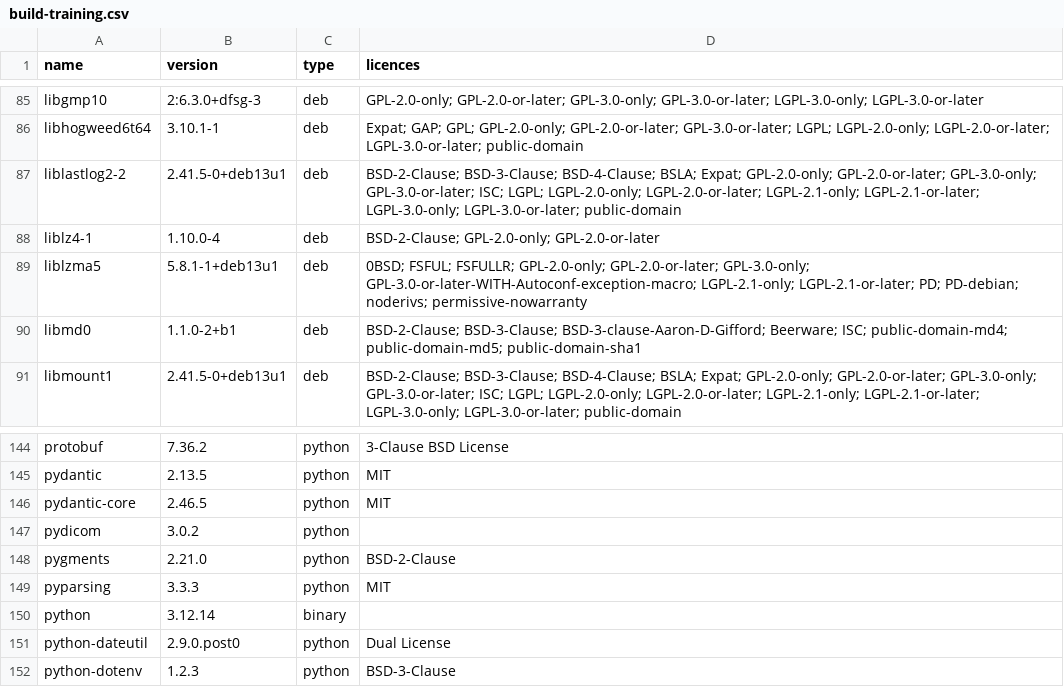
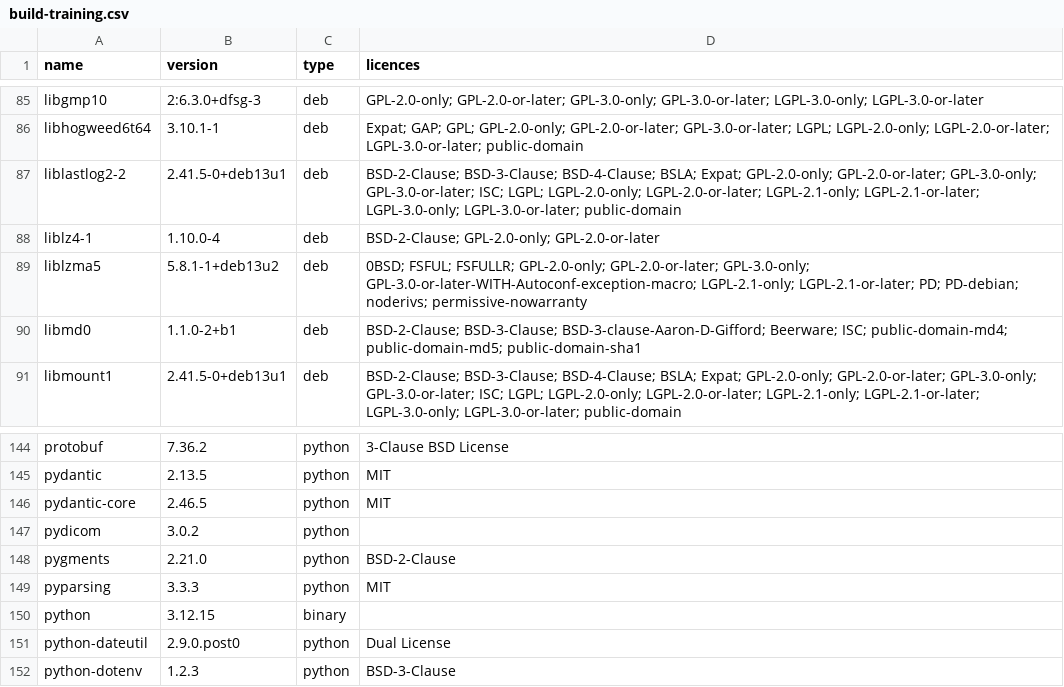
Before and after one commit to henry3556108/fujen-hospital, a CSV file: docs/delivery/licence-list/build-training.csv, drawn as a sheet; only a part is shown, gaps mark what is left out.

```diff
--- a/docs/delivery/licence-list/build-training.csv
+++ b/docs/delivery/licence-list/build-training.csv
@@ -88,3 +88,3 @@ liblastlog2-2,2.41.5-0+deb13u1,deb,BSD-2-Clause; BSD-3-Clause; BSD-4-Clause; BSL
 liblz4-1,1.10.0-4,deb,BSD-2-Clause; GPL-2.0-only; GPL-2.0-or-later
-liblzma5,5.8.1-1+deb13u1,deb,0BSD; FSFUL; FSFULLR; GPL-2.0-only; GPL-2.0-or-later; GPL-3.0-only; GPL-3.0-or-later-WITH-Autoconf-exception-macro; LGPL-2.1-only; LGPL-2.1-or-later; PD; PD-debian; noderivs; permissive-nowarranty
+liblzma5,5.8.1-1+deb13u2,deb,0BSD; FSFUL; FSFULLR; GPL-2.0-only; GPL-2.0-or-later; GPL-3.0-only; GPL-3.0-or-later-WITH-Autoconf-exception-macro; LGPL-2.1-only; LGPL-2.1-or-later; PD; PD-debian; noderivs; permissive-nowarranty
 libmd0,1.1.0-2+b1,deb,BSD-2-Clause; BSD-3-Clause; BSD-3-clause-Aaron-D-Gifford; Beerware; ISC; public-domain-md4; public-domain-md5; public-domain-sha1
@@ -149,3 +149,3 @@ pygments,2.21.0,python,BSD-2-Clause
 pyparsing,3.3.3,python,MIT
-python,3.12.14,binary,
+python,3.12.15,binary,
 python-dateutil,2.9.0.post0,python,Dual License
```
Also changed, not shown: docs/delivery/licence-list/build-api.csv, docs/delivery/licence-list/image-docker.io_library_platform-trainer_dev.csv, 48 other files.
